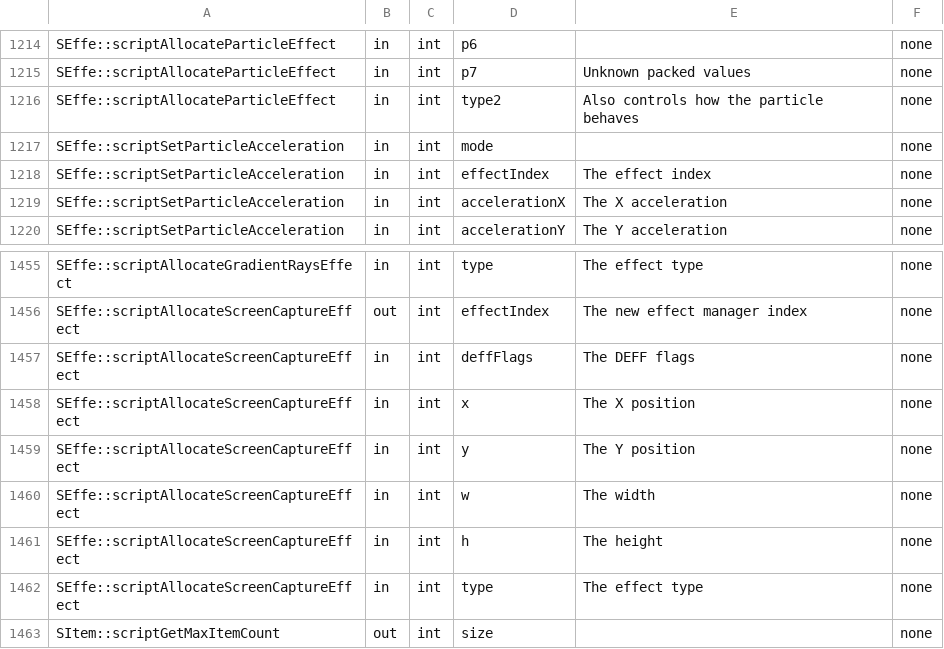
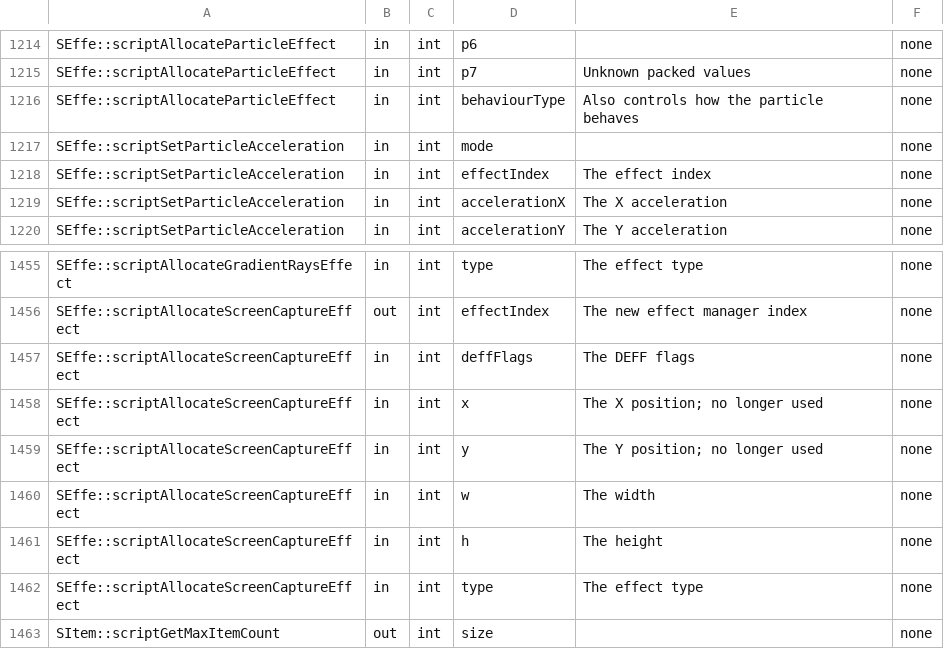
Before and after one commit to Legend-of-Dragoon-Modding/Severed-Chains, a CSV file: patches/meta/params.csv, drawn as a sheet; only a part is shown, gaps mark what is left out; the diff covers the shown part only.

```diff
--- a/patches/meta/params.csv
+++ b/patches/meta/params.csv
@@ -1215,3 +1215,3 @@
 "SEffe::scriptAllocateParticleEffect","in","int","p7","Unknown packed values","none"
-"SEffe::scriptAllocateParticleEffect","in","int","type2","Also controls how the particle behaves","none"
+"SEffe::scriptAllocateParticleEffect","in","int","behaviourType","Also controls how the particle behaves","none"
 "SEffe::scriptSetParticleAcceleration","in","int","mode","","none"
@@ -1457,4 +1457,4 @@
 "SEffe::scriptAllocateScreenCaptureEffect","in","int","deffFlags","The DEFF flags","none"
-"SEffe::scriptAllocateScreenCaptureEffect","in","int","x","The X position","none"
-"SEffe::scriptAllocateScreenCaptureEffect","in","int","y","The Y position","none"
+"SEffe::scriptAllocateScreenCaptureEffect","in","int","x","The X position; no longer used","none"
+"SEffe::scriptAllocateScreenCaptureEffect","in","int","y","The Y position; no longer used","none"
 "SEffe::scriptAllocateScreenCaptureEffect","in","int","w","The width","none"
```
Also changed, not shown: 29 edited cells elsewhere in this file, patches/meta/descriptions.csv, 1 other file.
